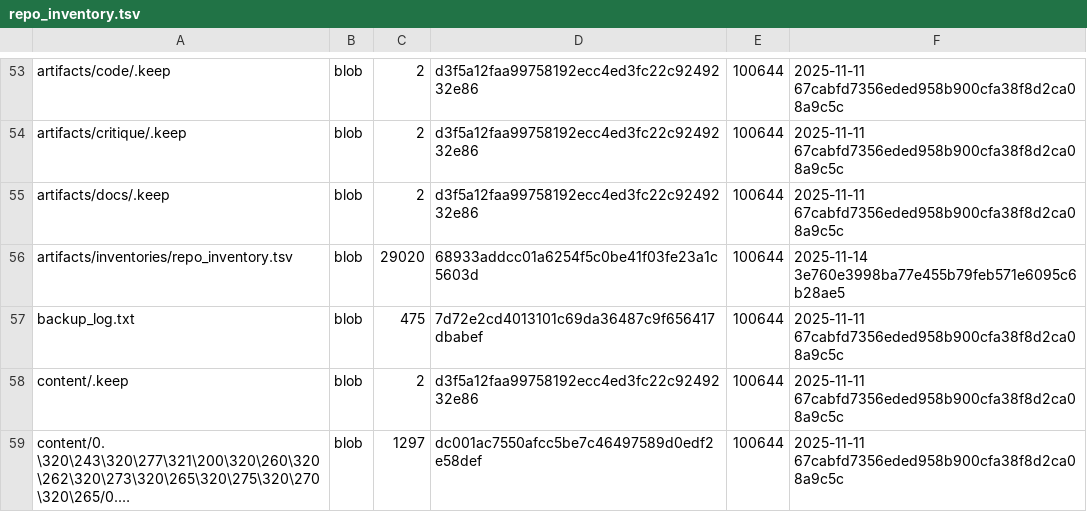
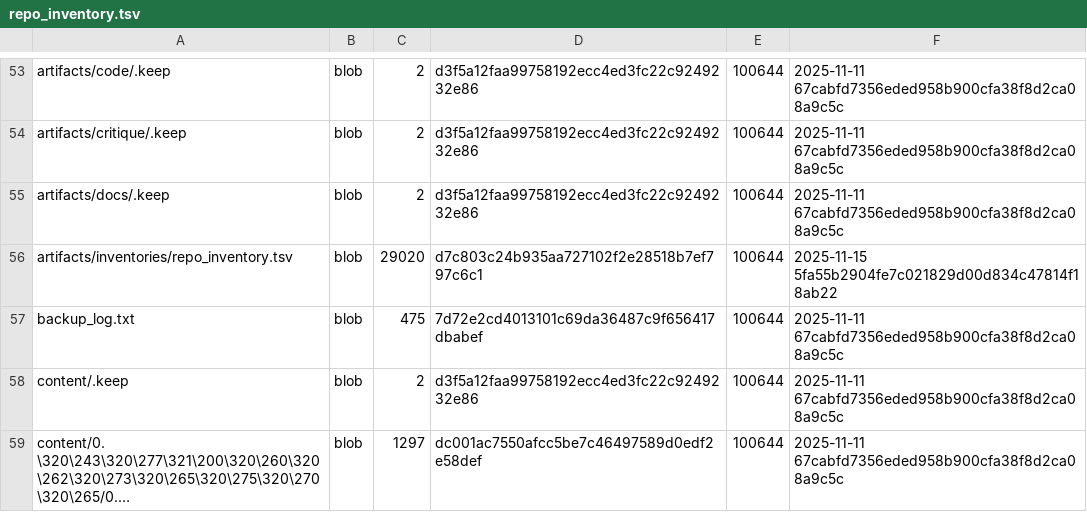
Before and after one commit to TserenTserenov/DS-ecosystem-development, a TSV file: artifacts/inventories/repo_inventory.tsv, drawn as a sheet; only a part is shown, gaps mark what is left out; long unchanged cells end in ….

Commit message:
chore: add repo inventory

```diff
--- a/artifacts/inventories/repo_inventory.tsv
+++ b/artifacts/inventories/repo_inventory.tsv
@@ -55,3 +55,3 @@ artifacts/critique/.keep	blob	2	d3f5a12faa99758192ecc4ed3fc22c9249232e86	100644
 artifacts/docs/.keep	blob	2	d3f5a12faa99758192ecc4ed3fc22c9249232e86	100644	2025-11-11 67cabfd7356eded958b900cfa38f8d2ca08a9c5c
-artifacts/inventories/repo_inventory.tsv	blob	29020	68933addcc01a6254f5c0be41f03fe23a1c5603d	100644	2025-11-14 3e760e3998ba77e455b79feb571e6095c6b28ae5
+artifacts/inventories/repo_inventory.tsv	blob	29020	d7c803c24b935aa727102f2e28518b7ef797c6c1	100644	2025-11-15 5fa55b2904fe7c021829d00d834c47814f18ab22
 backup_log.txt	blob	475	7d72e2cd4013101c69da36487c9f656417dbabef	100644	2025-11-11 67cabfd7356eded958b900cfa38f8d2ca08a9c5c
```
